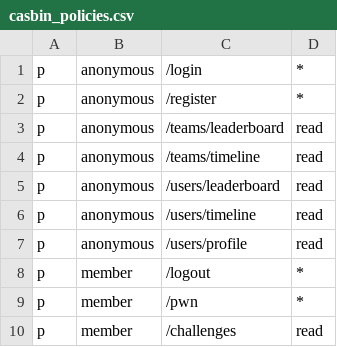
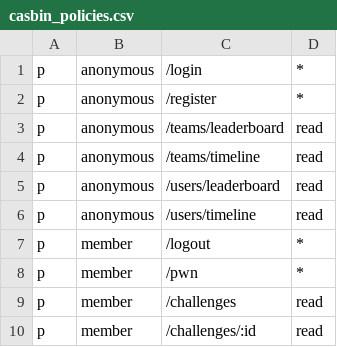
Before and after one commit to pwnthemall/pwnthemall, a CSV file: backend/config/casbin_policies.csv, drawn as a sheet; only a part is shown; the shorter side is filled out with more unchanged rows; the diff names each change by its address in the sheet, - before the commit and + after, or states it on an @@ line.

Commit message:
fix(admin): casbin fix

```diff
--- a/backend/config/casbin_policies.csv
+++ b/backend/config/casbin_policies.csv
-row 7: p | anonymous | /users/profile | read
```
